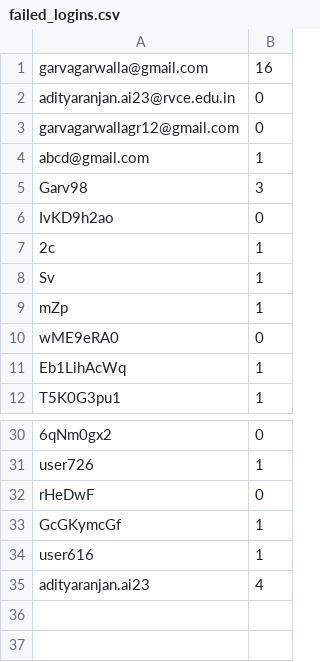
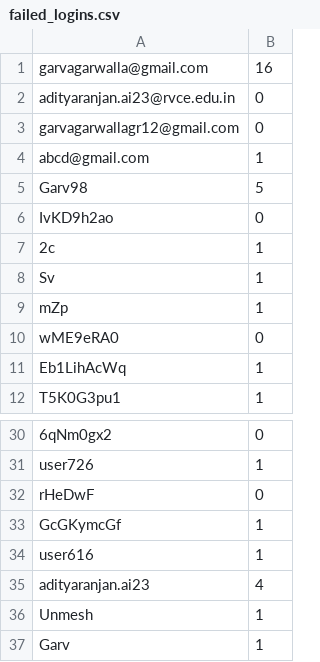
Before and after one commit to Garv98/AI-driven-ZTNA, a CSV file: failed_logins.csv, drawn as a sheet; only a part is shown, gaps mark what is left out.

```diff
--- a/failed_logins.csv
+++ b/failed_logins.csv
@@ -4,3 +4,3 @@ garvagarwallagr12@gmail.com,0
 abcd@gmail.com,1
-Garv98,3
+Garv98,5
 IvKD9h2ao,0
@@ -35 +35,3 @@ user616,1
 adityaranjan.ai23,4
+Unmesh,1
+Garv,1
```
Also changed, not shown: login_data.csv, 56 other files.
